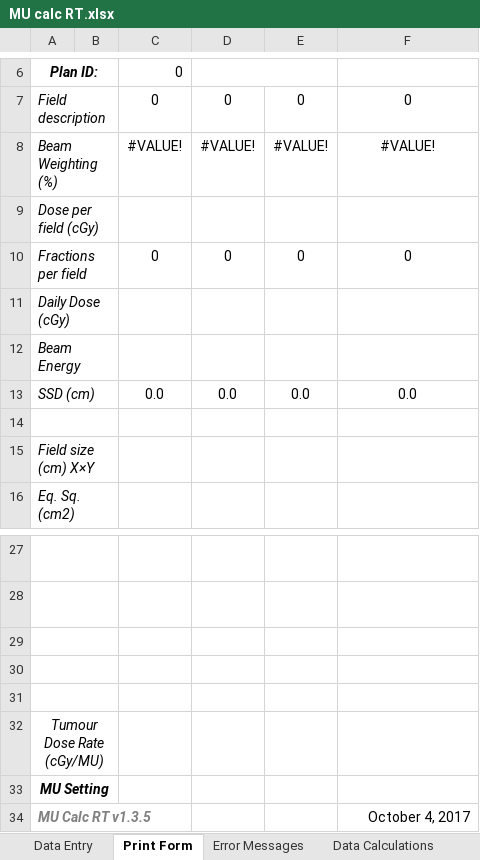
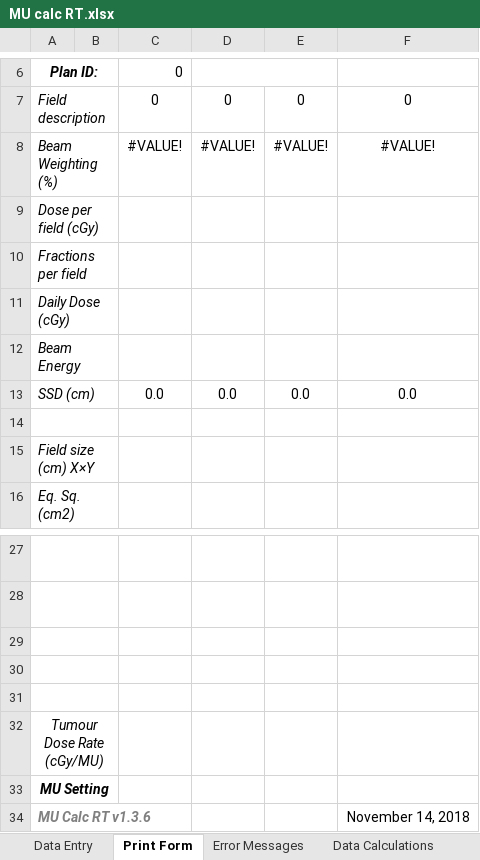
Before and after one commit to GregSal/MU-calc-RT, an Excel workbook: MU calc RT.xlsx, sheet Print Form, drawn as a sheet; only a part is shown, gaps mark what is left out; values as stored, in another font and other column widths than the file's, no borders; conditional formats not drawn; removed rows and columns are numbered as before the commit, all else as after; the diff names each change by its address in the sheet, - before the commit and + after, or states it on an @@ line.

```diff
--- a/MU calc RT.xlsx (sheet Print Form)
+++ b/MU calc RT.xlsx (sheet Print Form)
-C10: 0
+C10: (empty)
-D10: 0
+D10: (empty)
-E10: 0
+E10: (empty)
-F10: 0
+F10: (empty)
-row 34: MU Calc RT v1.3.5 |  |  |  |  | October 4, 2017
+row 34: MU Calc RT v1.3.6 |  |  |  |  | November 14, 2018
```
Also changed, not shown: sheet Table References, sheet Data Calculations, sheet Data Entry, formulas that keep their value, charts or pictures.
